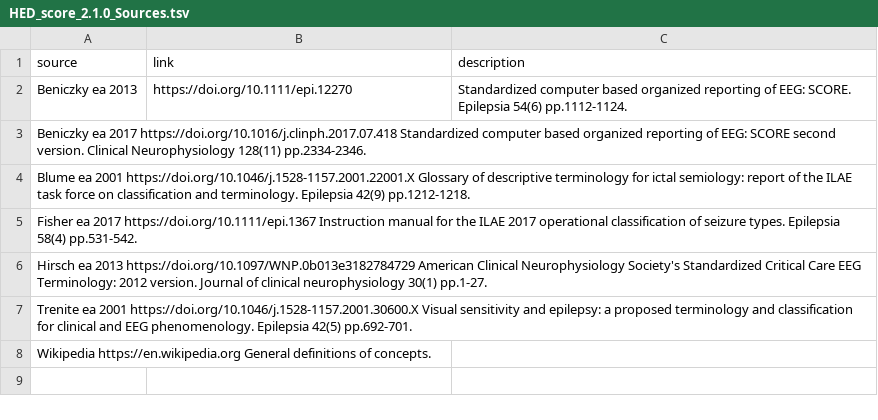
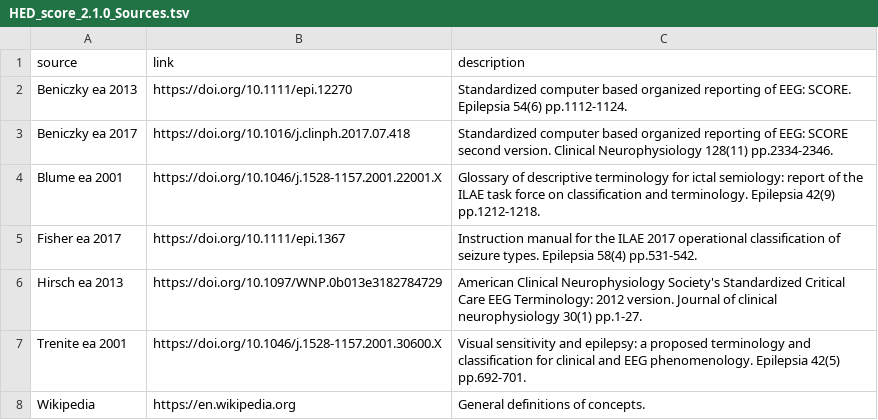
Before and after one commit to hed-standard/hed-schemas, a TSV file: library_schemas/score/prerelease/hedtsv/HED_score_2.1.0/HED_score_2.1.0_Sources.tsv, drawn as a sheet; removed rows and columns are numbered as before the commit, all else as after; the diff names each change by its address in the sheet, - before the commit and + after, or states it on an @@ line.

Commit message:
Corrected the sources format

```diff
--- a/library_schemas/score/prerelease/hedtsv/HED_score_2.1.0/HED_score_2.1.0_Sources.tsv
+++ b/library_schemas/score/prerelease/hedtsv/HED_score_2.1.0/HED_score_2.1.0_Sources.tsv
-row 3: Beniczky ea 2017 https://doi.org/10.1016/j.clinph.2017.07.418 Standardized computer based organized reporting of EEG: SCORE second version. Clinical Neurophysiology 128(11) pp.2334-2346.
-row 4: Blume ea 2001 https://doi.org/10.1046/j.1528-1157.2001.22001.X Glossary of descriptive terminology for ictal semiology: report of the ILAE task force on classification and terminology. Epilepsia 42(9) pp.1212-1218.
-row 5: Fisher ea 2017 https://doi.org/10.1111/epi.1367 Instruction manual for the ILAE 2017 operational classification of seizure types. Epilepsia 58(4) pp.531-542.
-row 6: Hirsch ea 2013 https://doi.org/10.1097/WNP.0b013e3182784729 American Clinical Neurophysiology Society's Standardized Critical Care EEG Terminology: 2012 version. Journal of clinical neurophysiology 30(1) pp.1-27.
-row 7: Trenite ea 2001 https://doi.org/10.1046/j.1528-1157.2001.30600.X Visual sensitivity and epilepsy: a proposed terminology and classification for clinical and EEG phenomenology. Epilepsia 42(5) pp.692-701.
-row 8: Wikipedia https://en.wikipedia.org General definitions of concepts.
+row 3: Beniczky ea 2017 | https://doi.org/10.1016/j.clinph.2017.07.418 | Standardized computer based organized reporting of EEG: SCORE second version. Clinical Neurophysiology 128(11) pp.2334-2346.
+row 4: Blume ea 2001 | https://doi.org/10.1046/j.1528-1157.2001.22001.X | Glossary of descriptive terminology for ictal semiology: report of the ILAE task force on classification and terminology. Epilepsia 42(9) pp.1212-1218.
+row 5: Fisher ea 2017 | https://doi.org/10.1111/epi.1367 | Instruction manual for the ILAE 2017 operational classification of seizure types. Epilepsia 58(4) pp.531-542.
+row 6: Hirsch ea 2013 | https://doi.org/10.1097/WNP.0b013e3182784729 | American Clinical Neurophysiology Society's Standardized Critical Care EEG Terminology: 2012 version. Journal of clinical neurophysiology 30(1) pp.1-27.
+row 7: Trenite ea 2001 | https://doi.org/10.1046/j.1528-1157.2001.30600.X | Visual sensitivity and epilepsy: a proposed terminology and classification for clinical and EEG phenomenology. Epilepsia 42(5) pp.692-701.
+row 8: Wikipedia | https://en.wikipedia.org | General definitions of concepts.
```
